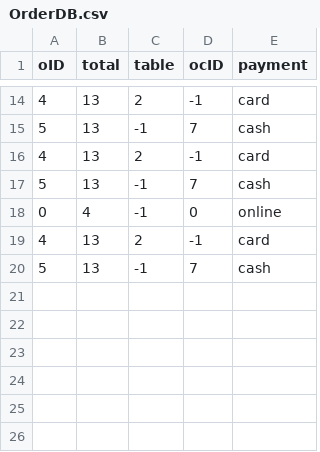
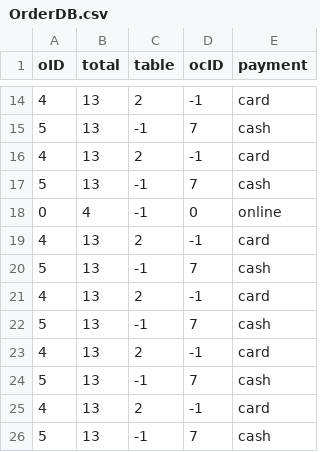
Before and after one commit to nedigan/Relaxing-Koala, a CSV file: RelaxingKoala/OrderDB.csv, drawn as a sheet; only a part is shown, gaps mark what is left out; the diff names each change by its address in the sheet, - before the commit and + after, or states it on an @@ line.

```diff
--- a/RelaxingKoala/OrderDB.csv
+++ b/RelaxingKoala/OrderDB.csv
+row 21: 4 | 13 | 2 | -1 | card
+row 22: 5 | 13 | -1 | 7 | cash
+row 23: 4 | 13 | 2 | -1 | card
+row 24: 5 | 13 | -1 | 7 | cash
+row 25: 4 | 13 | 2 | -1 | card
+row 26: 5 | 13 | -1 | 7 | cash
```
Also changed, not shown: RelaxingKoala/OnlineCustomerDB.csv, RelaxingKoala/ReservationDB.csv, 1 other file.
